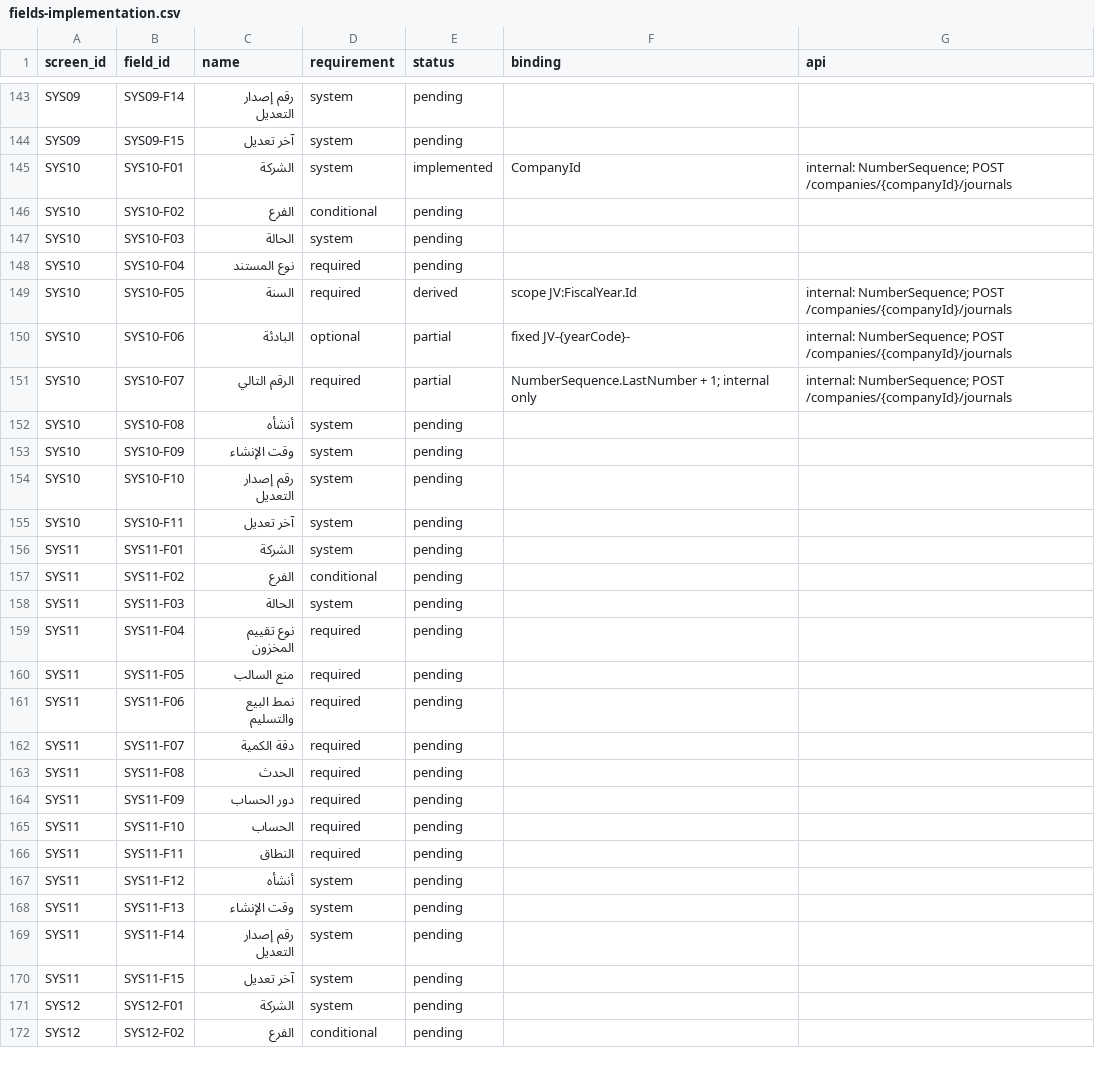
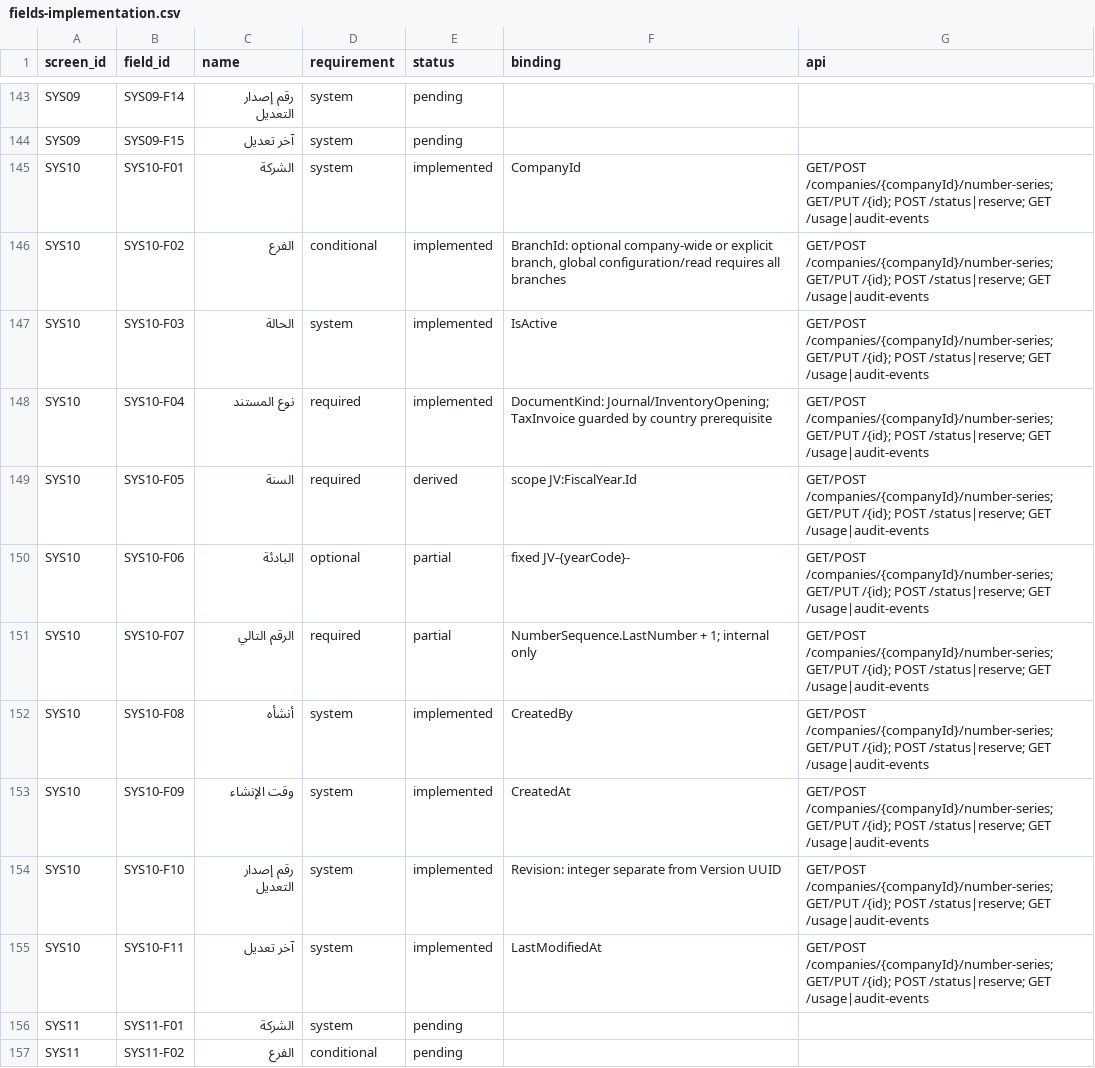
Before and after one commit to ameenalqershi/ameen-erp, a CSV file: docs/backend/fields-implementation.csv, drawn as a sheet; only a part is shown, gaps mark what is left out; the shorter side is filled out with more unchanged rows.

Commit message:
temp: implement SYS10 configurable numbering with atomic document links and GL06 ranges

```diff
--- a/docs/backend/fields-implementation.csv
+++ b/docs/backend/fields-implementation.csv
@@ -144,13 +144,13 @@ SYS09,SYS09-F14,رقم إصدار التعديل,system,pending,,
 SYS09,SYS09-F15,آخر تعديل,system,pending,,
-SYS10,SYS10-F01,الشركة,system,implemented,CompanyId,internal: NumberSequence; POST /companies/{companyId}/journals
-SYS10,SYS10-F02,الفرع,conditional,pending,,
-SYS10,SYS10-F03,الحالة,system,pending,,
-SYS10,SYS10-F04,نوع المستند,required,pending,,
-SYS10,SYS10-F05,السنة,required,derived,scope JV:FiscalYear.Id,internal: NumberSequence; POST /companies/{companyId}/journals
-SYS10,SYS10-F06,البادئة,optional,partial,fixed JV-{yearCode}-,internal: NumberSequence; POST /companies/{companyId}/journals
-SYS10,SYS10-F07,الرقم التالي,required,partial,NumberSequence.LastNumber + 1; internal only,internal: NumberSequence; POST /companies/{companyId}/journals
-SYS10,SYS10-F08,أنشأه,system,pending,,
-SYS10,SYS10-F09,وقت الإنشاء,system,pending,,
-SYS10,SYS10-F10,رقم إصدار التعديل,system,pending,,
-SYS10,SYS10-F11,آخر تعديل,system,pending,,
+SYS10,SYS10-F01,الشركة,system,implemented,CompanyId,GET/POST /companies/{companyId}/number-series; GET/PUT /{id}; POST /status|reserve; GET /usage|audit-events
+SYS10,SYS10-F02,الفرع,conditional,implemented,"BranchId: optional company-wide or explicit branch, global configuration/read requires all branches",GET/POST /companies/{companyId}/number-series; GET/PUT /{id}; POST /status|reserve; GET /usage|audit-events
+SYS10,SYS10-F03,الحالة,system,implemented,IsActive,GET/POST /companies/{companyId}/number-series; GET/PUT /{id}; POST /status|reserve; GET /usage|audit-events
+SYS10,SYS10-F04,نوع المستند,required,implemented,DocumentKind: Journal/InventoryOpening; TaxInvoice guarded by country prerequisite,GET/POST /companies/{companyId}/number-series; GET/PUT /{id}; POST /status|reserve; GET /usage|audit-events
+SYS10,SYS10-F05,السنة,required,derived,scope JV:FiscalYear.Id,GET/POST /companies/{companyId}/number-series; GET/PUT /{id}; POST /status|reserve; GET /usage|audit-events
+SYS10,SYS10-F06,البادئة,optional,partial,fixed JV-{yearCode}-,GET/POST /companies/{companyId}/number-series; GET/PUT /{id}; POST /status|reserve; GET /usage|audit-events
+SYS10,SYS10-F07,الرقم التالي,required,partial,NumberSequence.LastNumber + 1; internal only,GET/POST /companies/{companyId}/number-series; GET/PUT /{id}; POST /status|reserve; GET /usage|audit-events
+SYS10,SYS10-F08,أنشأه,system,implemented,CreatedBy,GET/POST /companies/{companyId}/number-series; GET/PUT /{id}; POST /status|reserve; GET /usage|audit-events
+SYS10,SYS10-F09,وقت الإنشاء,system,implemented,CreatedAt,GET/POST /companies/{companyId}/number-series; GET/PUT /{id}; POST /status|reserve; GET /usage|audit-events
+SYS10,SYS10-F10,رقم إصدار التعديل,system,implemented,Revision: integer separate from Version UUID,GET/POST /companies/{companyId}/number-series; GET/PUT /{id}; POST /status|reserve; GET /usage|audit-events
+SYS10,SYS10-F11,آخر تعديل,system,implemented,LastModifiedAt,GET/POST /companies/{companyId}/number-series; GET/PUT /{id}; POST /status|reserve; GET /usage|audit-events
 SYS11,SYS11-F01,الشركة,system,pending,,
```
Also changed, not shown: docs/backend/screens-implementation.csv, 43 other files.
